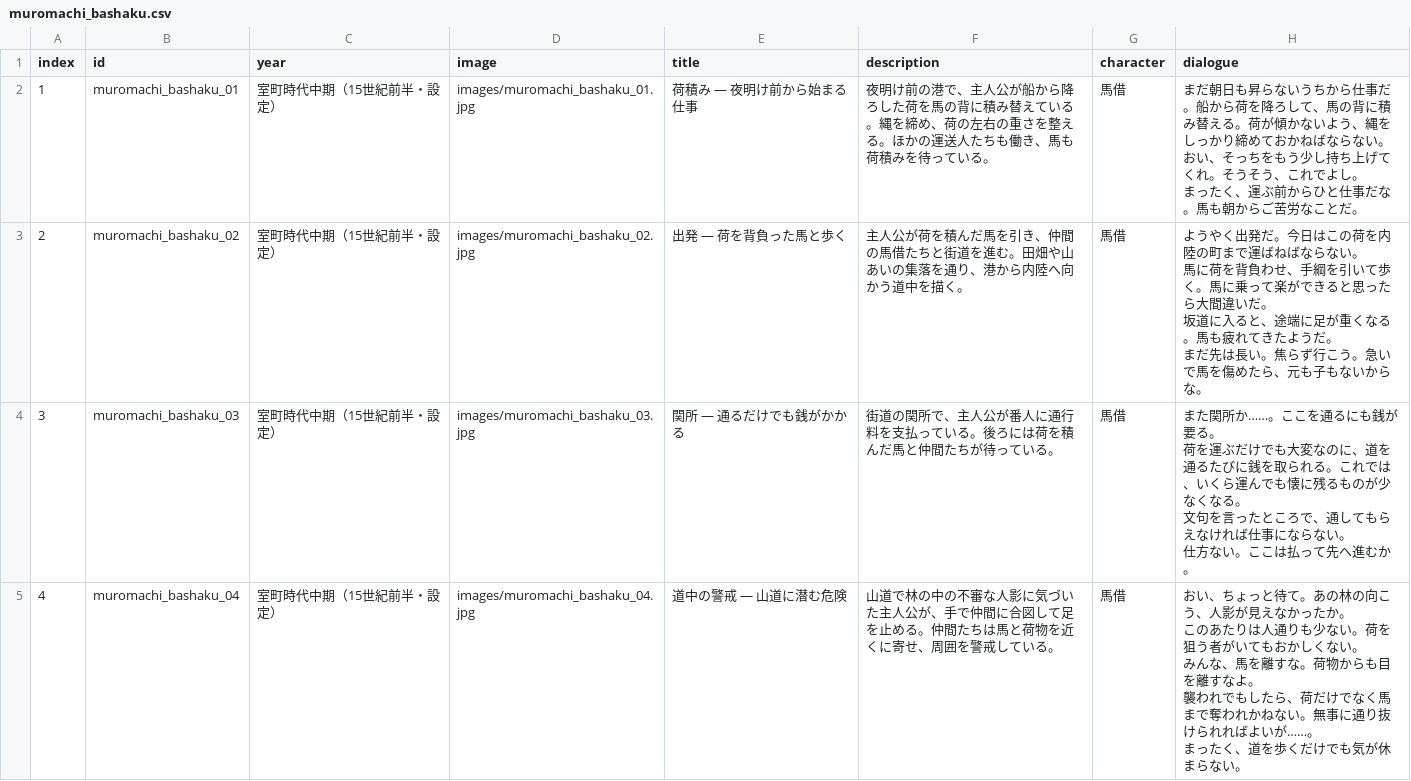
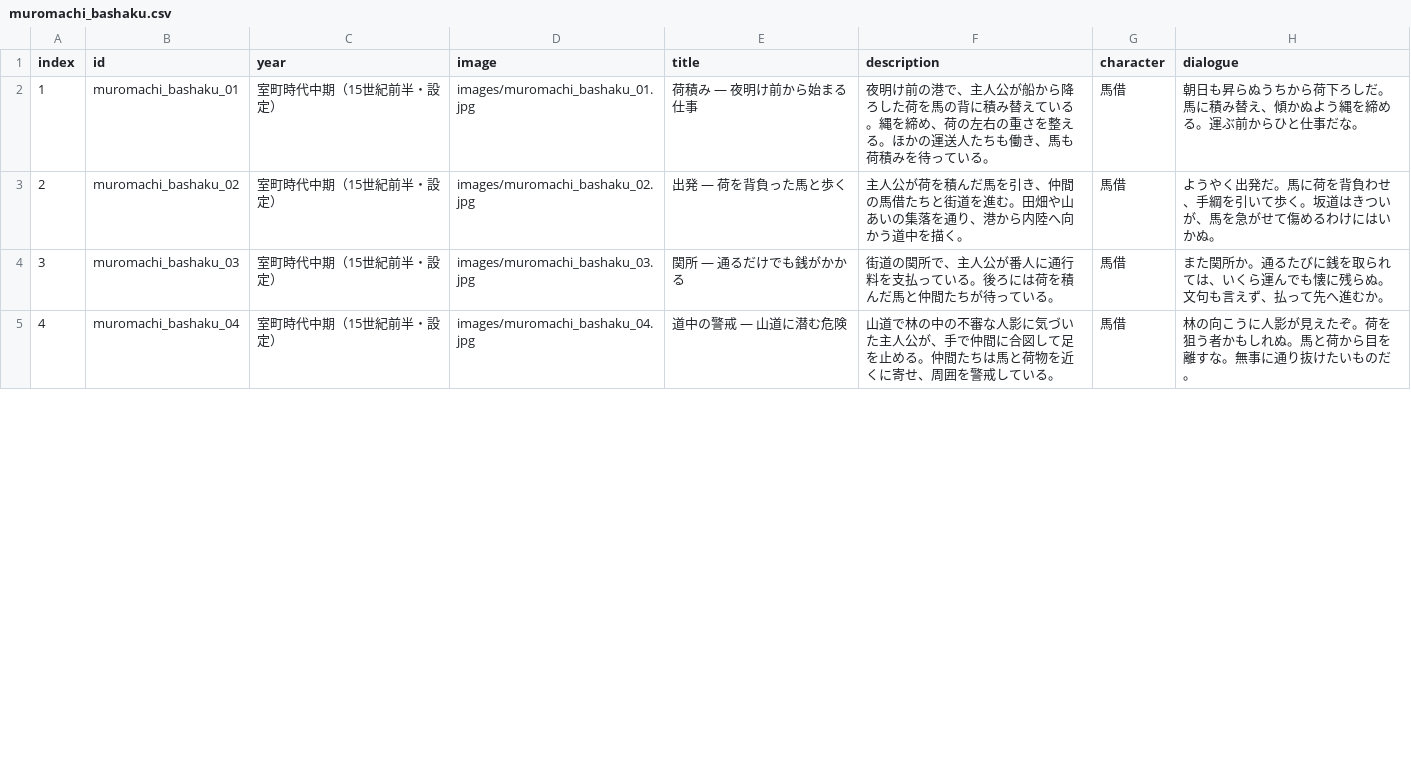
Before and after one commit to mira-gm/otoko-no-roudoushi, a CSV file: works/muromachi_bashaku/muromachi_bashaku.csv, drawn as a sheet; only a part is shown; the diff covers the shown part only.

Commit message:
Add files via upload

```diff
--- a/works/muromachi_bashaku/muromachi_bashaku.csv
+++ b/works/muromachi_bashaku/muromachi_bashaku.csv
@@ -1,29 +1,5 @@
 index,id,year,image,title,description,character,dialogue
-1,muromachi_bashaku_01,室町時代中期（15世紀前半・設定）,images/muromachi_bashaku_01.jpg,荷積み ― 夜明け前から始まる仕事,夜明け前の港で、主人公が船から降ろした荷を馬の背に積み替えている。縄を締め、荷の左右の重さを整える。ほかの運送人たちも働き、馬も荷積みを待っている。,馬借,"まだ朝日も昇らないうちから仕事だ。船から荷を降ろして、馬の背に積み替える。荷が傾かないよう、縄をしっかり締めておかねばならない。
-
-おい、そっちをもう少し持ち上げてくれ。そうそう、これでよし。
-
-まったく、運ぶ前からひと仕事だな。馬も朝からご苦労なことだ。"
-2,muromachi_bashaku_02,室町時代中期（15世紀前半・設定）,images/muromachi_bashaku_02.jpg,出発 ― 荷を背負った馬と歩く,主人公が荷を積んだ馬を引き、仲間の馬借たちと街道を進む。田畑や山あいの集落を通り、港から内陸へ向かう道中を描く。,馬借,"ようやく出発だ。今日はこの荷を内陸の町まで運ばねばならない。
-
-馬に荷を背負わせ、手綱を引いて歩く。馬に乗って楽ができると思ったら大間違いだ。
-
-坂道に入ると、途端に足が重くなる。馬も疲れてきたようだ。
-
-まだ先は長い。焦らず行こう。急いで馬を傷めたら、元も子もないからな。"
-3,muromachi_bashaku_03,室町時代中期（15世紀前半・設定）,images/muromachi_bashaku_03.jpg,関所 ― 通るだけでも銭がかかる,街道の関所で、主人公が番人に通行料を支払っている。後ろには荷を積んだ馬と仲間たちが待っている。,馬借,"また関所か……。ここを通るにも銭が要る。
-
-荷を運ぶだけでも大変なのに、道を通るたびに銭を取られる。これでは、いくら運んでも懐に残るものが少なくなる。
-
-文句を言ったところで、通してもらえなければ仕事にならない。
-
-仕方ない。ここは払って先へ進むか。"
-4,muromachi_bashaku_04,室町時代中期（15世紀前半・設定）,images/muromachi_bashaku_04.jpg,道中の警戒 ― 山道に潜む危険,山道で林の中の不審な人影に気づいた主人公が、手で仲間に合図して足を止める。仲間たちは馬と荷物を近くに寄せ、周囲を警戒している。,馬借,"おい、ちょっと待て。あの林の向こう、人影が見えなかったか。
-
-このあたりは人通りも少ない。荷を狙う者がいてもおかしくない。
-
-みんな、馬を離すな。荷物からも目を離すなよ。
-
-襲われでもしたら、荷だけでなく馬まで奪われかねない。無事に通り抜けられればよいが……。
-
-まったく、道を歩くだけでも気が休まらない。"
+1,muromachi_bashaku_01,室町時代中期（15世紀前半・設定）,images/muromachi_bashaku_01.jpg,荷積み ― 夜明け前から始まる仕事,夜明け前の港で、主人公が船から降ろした荷を馬の背に積み替えている。縄を締め、荷の左右の重さを整える。ほかの運送人たちも働き、馬も荷積みを待っている。,馬借,朝日も昇らぬうちから荷下ろしだ。馬に積み替え、傾かぬよう縄を締める。運ぶ前からひと仕事だな。
+2,muromachi_bashaku_02,室町時代中期（15世紀前半・設定）,images/muromachi_bashaku_02.jpg,出発 ― 荷を背負った馬と歩く,主人公が荷を積んだ馬を引き、仲間の馬借たちと街道を進む。田畑や山あいの集落を通り、港から内陸へ向かう道中を描く。,馬借,ようやく出発だ。馬に荷を背負わせ、手綱を引いて歩く。坂道はきついが、馬を急がせて傷めるわけにはいかぬ。
+3,muromachi_bashaku_03,室町時代中期（15世紀前半・設定）,images/muromachi_bashaku_03.jpg,関所 ― 通るだけでも銭がかかる,街道の関所で、主人公が番人に通行料を支払っている。後ろには荷を積んだ馬と仲間たちが待っている。,馬借,また関所か。通るたびに銭を取られては、いくら運んでも懐に残らぬ。文句も言えず、払って先へ進むか。
+4,muromachi_bashaku_04,室町時代中期（15世紀前半・設定）,images/muromachi_bashaku_04.jpg,道中の警戒 ― 山道に潜む危険,山道で林の中の不審な人影に気づいた主人公が、手で仲間に合図して足を止める。仲間たちは馬と荷物を近くに寄せ、周囲を警戒している。,馬借,林の向こうに人影が見えたぞ。荷を狙う者かもしれぬ。馬と荷から目を離すな。無事に通り抜けたいものだ。
```
Also changed, not shown: 3 edited cells elsewhere in this file.
